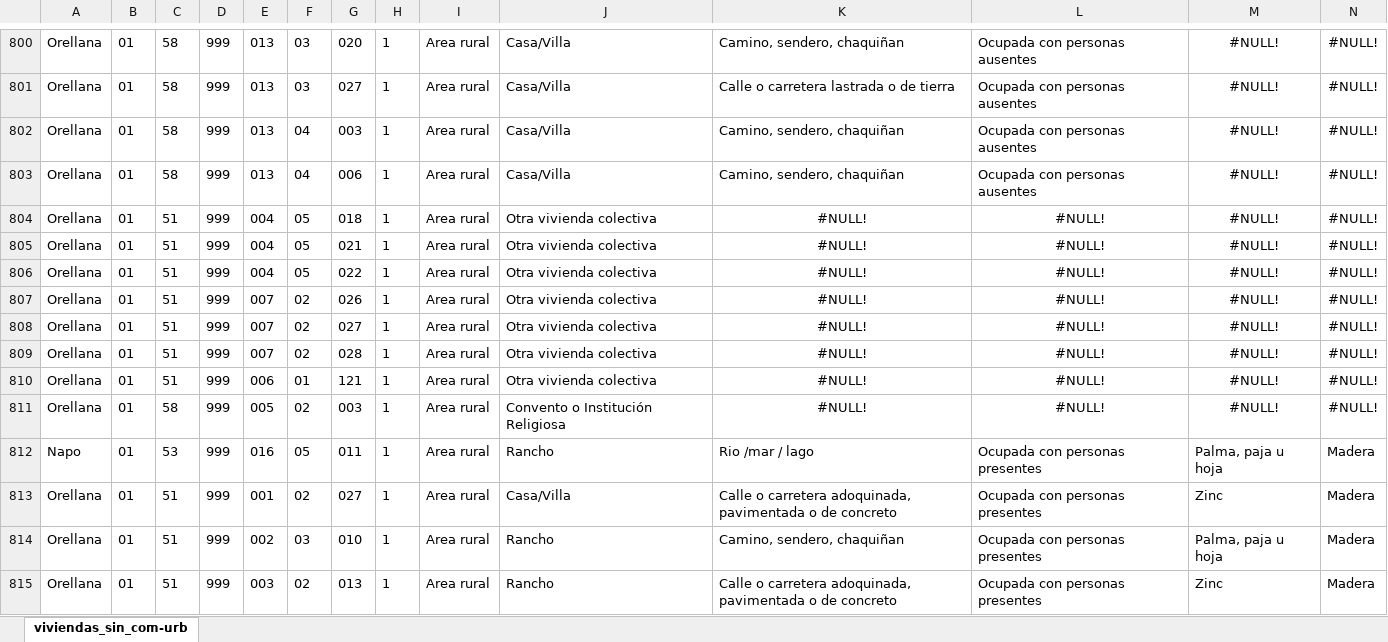
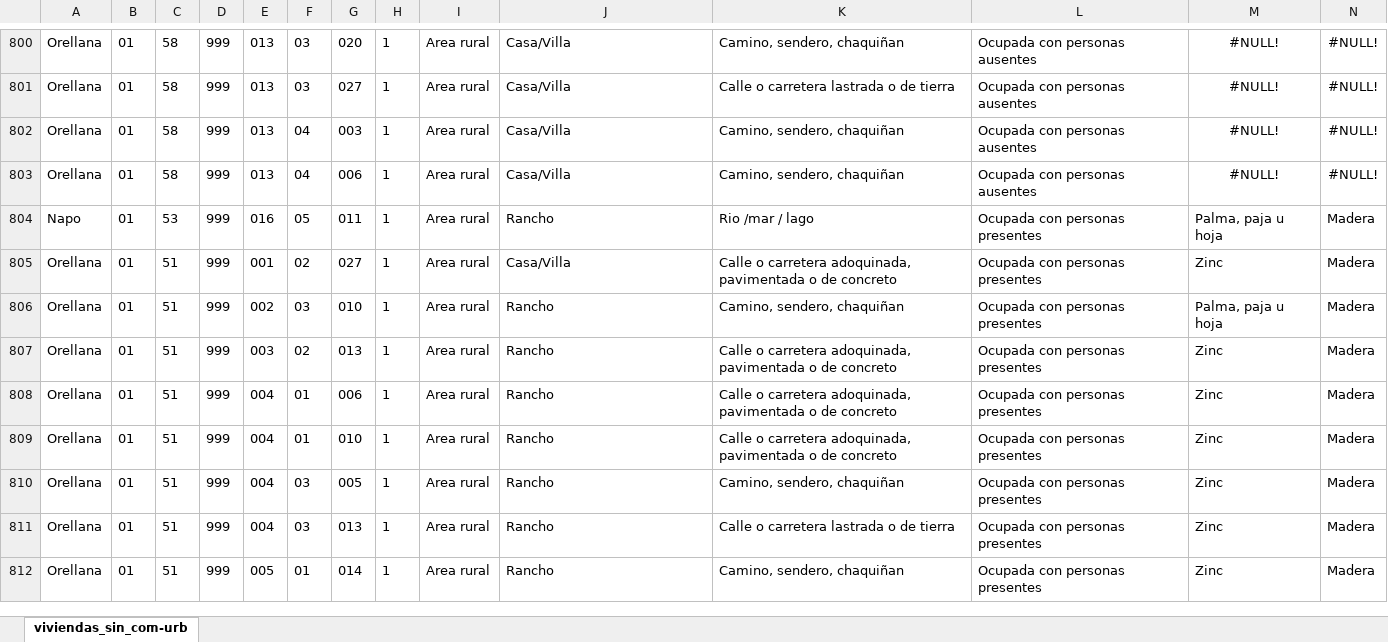
Before and after one commit to rmejean/nea-lucc-abm, an Excel workbook: includes/censo/viviendas_sin_com-urb.xlsx, sheet viviendas_sin_com-urb, drawn as a sheet; only a part is shown, gaps mark what is left out; the shorter side is filled out with more unchanged rows; values as stored, in another font and other column widths than the file's, no borders; rows hold the shown columns only; the diff names each change by its address in the sheet, - before the commit and + after, or states it on an @@ line.

Commit message:
suppression viviendas particulières et suppression doublons dans shp

```diff
--- a/includes/censo/viviendas_sin_com-urb.xlsx (sheet viviendas_sin_com-urb)
+++ b/includes/censo/viviendas_sin_com-urb.xlsx (sheet viviendas_sin_com-urb)
-row 804: Orellana | 01 | 51 | 999 | 004 | 05 | 018 | 1 | Area rural | Otra vivienda colectiva | #NULL! | #NULL! | #NULL! | #NULL!
-row 805: Orellana | 01 | 51 | 999 | 004 | 05 | 021 | 1 | Area rural | Otra vivienda colectiva | #NULL! | #NULL! | #NULL! | #NULL!
-row 806: Orellana | 01 | 51 | 999 | 004 | 05 | 022 | 1 | Area rural | Otra vivienda colectiva | #NULL! | #NULL! | #NULL! | #NULL!
-row 807: Orellana | 01 | 51 | 999 | 007 | 02 | 026 | 1 | Area rural | Otra vivienda colectiva | #NULL! | #NULL! | #NULL! | #NULL!
-row 808: Orellana | 01 | 51 | 999 | 007 | 02 | 027 | 1 | Area rural | Otra vivienda colectiva | #NULL! | #NULL! | #NULL! | #NULL!
-row 809: Orellana | 01 | 51 | 999 | 007 | 02 | 028 | 1 | Area rural | Otra vivienda colectiva | #NULL! | #NULL! | #NULL! | #NULL!
-row 810: Orellana | 01 | 51 | 999 | 006 | 01 | 121 | 1 | Area rural | Otra vivienda colectiva | #NULL! | #NULL! | #NULL! | #NULL!
-row 811: Orellana | 01 | 58 | 999 | 005 | 02 | 003 | 1 | Area rural | Convento o Institución Religiosa | #NULL! | #NULL! | #NULL! | #NULL!
```
Also changed, not shown: includes/censo/hogares_sin_com-urb.xlsx, 15 other files.
